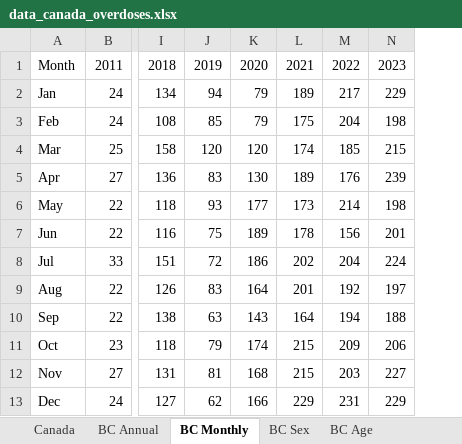
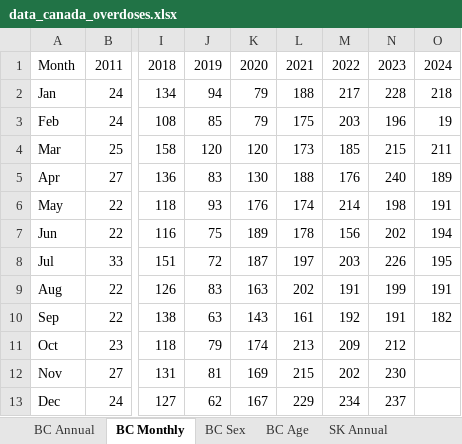
Before and after one commit to derekmichaelwright/dblogr, an Excel workbook: blog/canada_overdoses/data_canada_overdoses.xlsx, sheet BC Monthly, drawn as a sheet; only a part is shown, gaps mark what is left out; values as stored, in another font and other column widths than the file's, no borders; removed rows and columns are numbered as before the commit, all else as after; the diff names each change by its address in the sheet, - before the commit and + after, or states it on an @@ line.

```diff
--- a/blog/canada_overdoses/data_canada_overdoses.xlsx (sheet BC Monthly)
+++ b/blog/canada_overdoses/data_canada_overdoses.xlsx (sheet BC Monthly)
-column N, rows 1-13: 2023 | 229 | 198 | 215 | 239 | 198 | 201 | 224 | 197 | 188 | 206 | 227 | 229
+column N, rows 1-13: 2023 | 228 | 196 | 215 | 240 | 198 | 202 | 226 | 199 | 191 | 212 | 230 | 237
+column O, rows 1-10: 2024 | 218 | 19 | 211 | 189 | 191 | 194 | 195 | 191 | 182
-L2: 189
+L2: 188
-M3: 204
+M3: 203
-L4: 174
+L4: 173
-L5: 189
+L5: 188
-K6: 177
+K6: 176
-L6: 173
+L6: 174
-K8: 186
+K8: 187
-L8: 202
+L8: 197
-M8: 204
+M8: 203
-K9: 164
+K9: 163
-L9: 201
+L9: 202
-M9: 192
+M9: 191
-L10: 164
+L10: 161
-M10: 194
+M10: 192
-L11: 215
+L11: 213
-K12: 168
+K12: 169
-M12: 203
+M12: 202
-K13: 166
+K13: 167
-M13: 231
+M13: 234
```
Also changed, not shown: sheet AB Monthly, sheet BC Sex, sheet SK Annual, sheet SK Age, sheet BC Annual, sheet SK Race, 2 more sheets, other sheet tabs, 31 other files.
